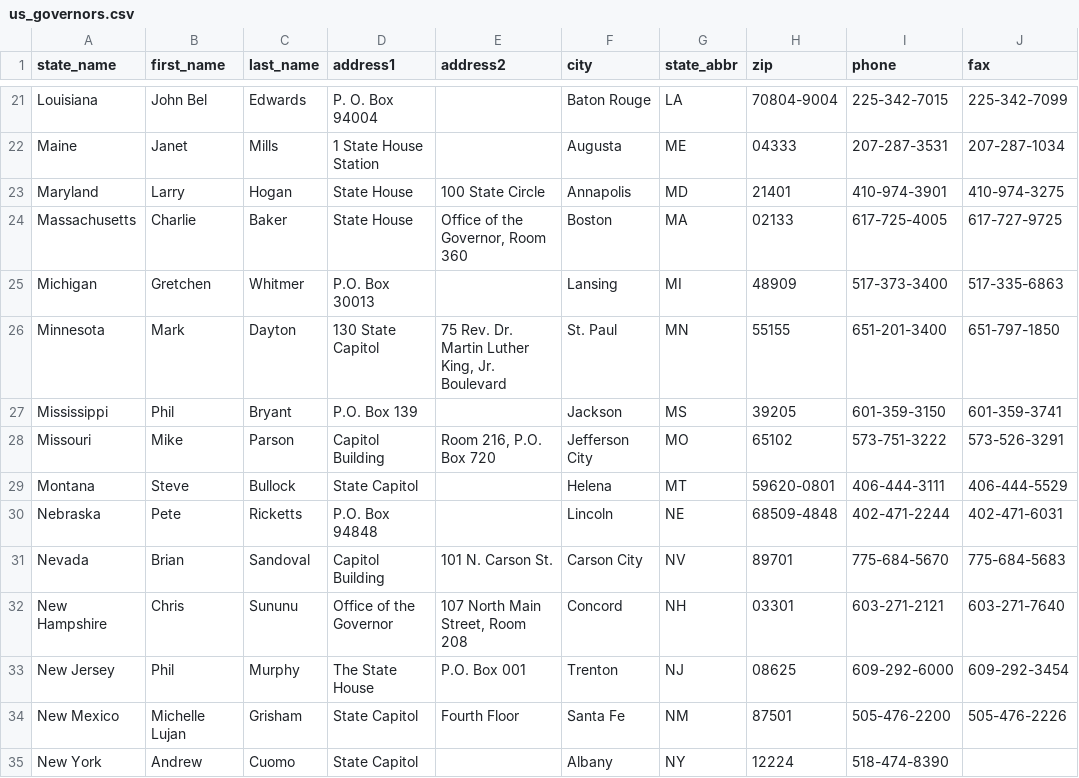
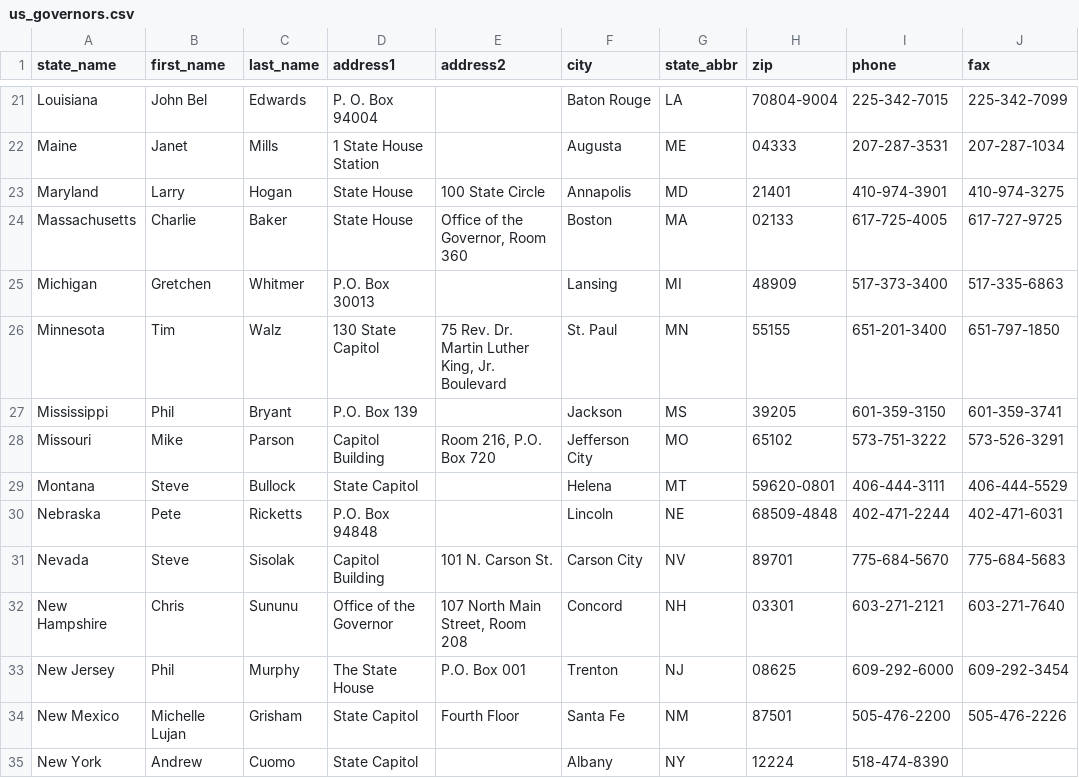
Before and after one commit to tmdinosaurcenter/call-power, a CSV file: call_server/political_data/data/us_governors.csv, drawn as a sheet; only a part is shown, gaps mark what is left out; the diff covers the shown part only; the diff names each change by its address in the sheet, - before the commit and + after, or states it on an @@ line.

```diff
--- a/call_server/political_data/data/us_governors.csv
+++ b/call_server/political_data/data/us_governors.csv
-B26 (first_name): Mark
+B26 (first_name): Tim
-C26 (last_name): Dayton
+C26 (last_name): Walz
-B31 (first_name): Brian
+B31 (first_name): Steve
-C31 (last_name): Sandoval
+C31 (last_name): Sisolak
```
Also changed, not shown: 21 edited cells elsewhere in this file.
